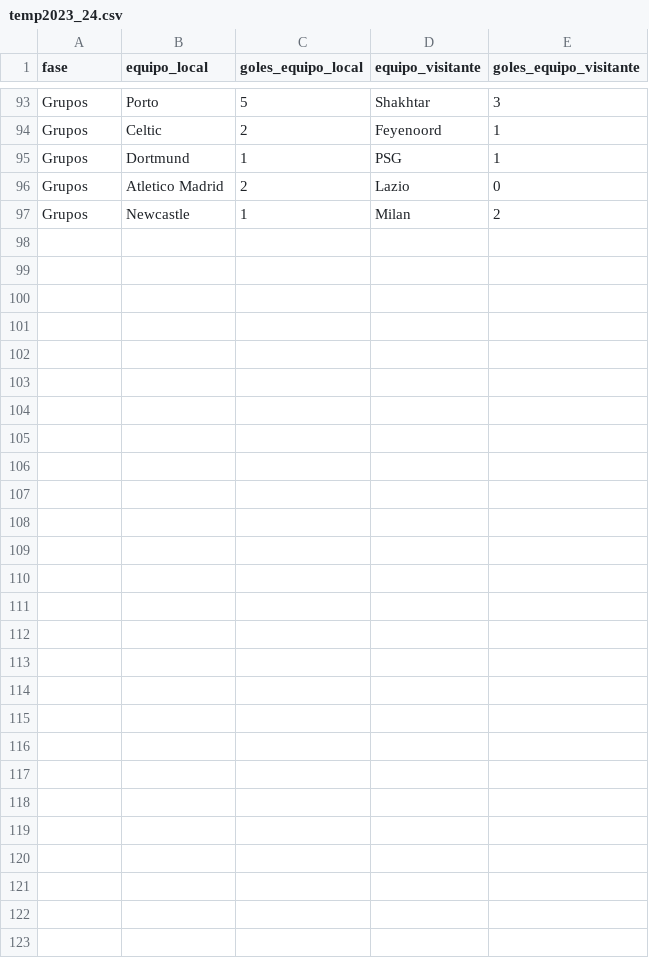
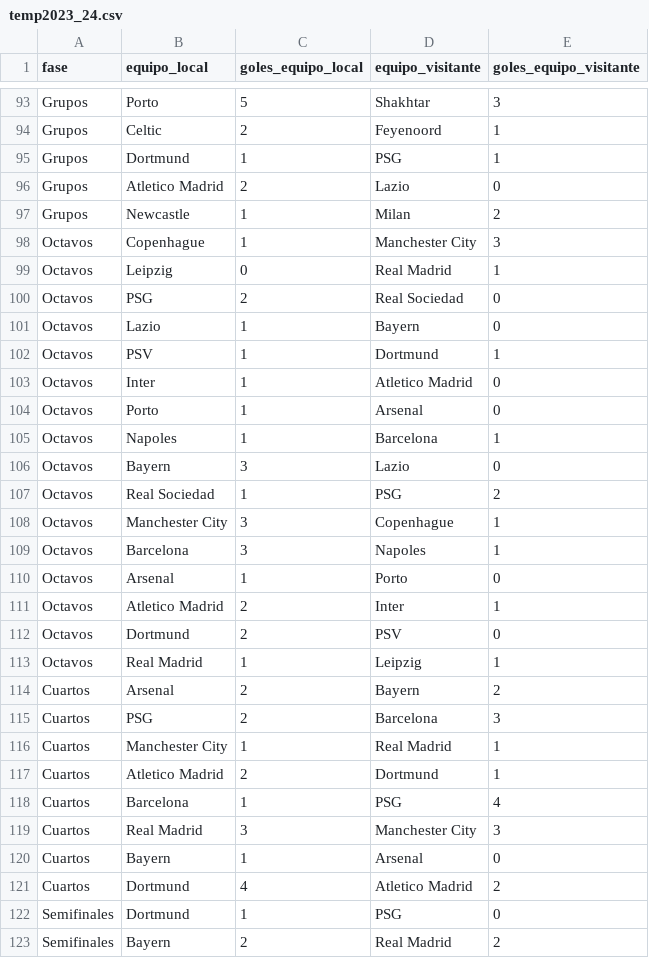
Before and after one commit to joseluis031/red_neuronal_profunda, a CSV file: CSVS/temp2023_24.csv, drawn as a sheet; only a part is shown, gaps mark what is left out.

```diff
--- a/CSVS/temp2023_24.csv
+++ b/CSVS/temp2023_24.csv
@@ -97 +97,27 @@ Grupos,Atletico Madrid,2,Lazio,0
 Grupos,Newcastle,1,Milan,2
+Octavos,Copenhague,1,Manchester City,3
+Octavos,Leipzig,0,Real Madrid,1
+Octavos,PSG,2,Real Sociedad,0
+Octavos,Lazio,1,Bayern,0
+Octavos,PSV,1,Dortmund,1
+Octavos,Inter,1,Atletico Madrid,0
+Octavos,Porto,1,Arsenal,0
+Octavos,Napoles,1,Barcelona,1
+Octavos,Bayern,3,Lazio,0
+Octavos,Real Sociedad,1,PSG,2
+Octavos,Manchester City,3,Copenhague,1
+Octavos,Barcelona,3,Napoles,1
+Octavos,Arsenal,1,Porto,0
+Octavos,Atletico Madrid,2,Inter,1
+Octavos,Dortmund,2,PSV,0
+Octavos,Real Madrid,1,Leipzig,1
+Cuartos,Arsenal,2,Bayern,2
+Cuartos,PSG,2,Barcelona,3
+Cuartos,Manchester City,1,Real Madrid,1
+Cuartos,Atletico Madrid,2,Dortmund,1
+Cuartos,Barcelona,1,PSG,4
+Cuartos,Real Madrid,3,Manchester City,3
+Cuartos,Bayern,1,Arsenal,0
+Cuartos,Dortmund,4,Atletico Madrid,2
+Semifinales,Dortmund,1,PSG,0
+Semifinales,Bayern,2,Real Madrid,2
```
Also changed, not shown: 6 other files.
